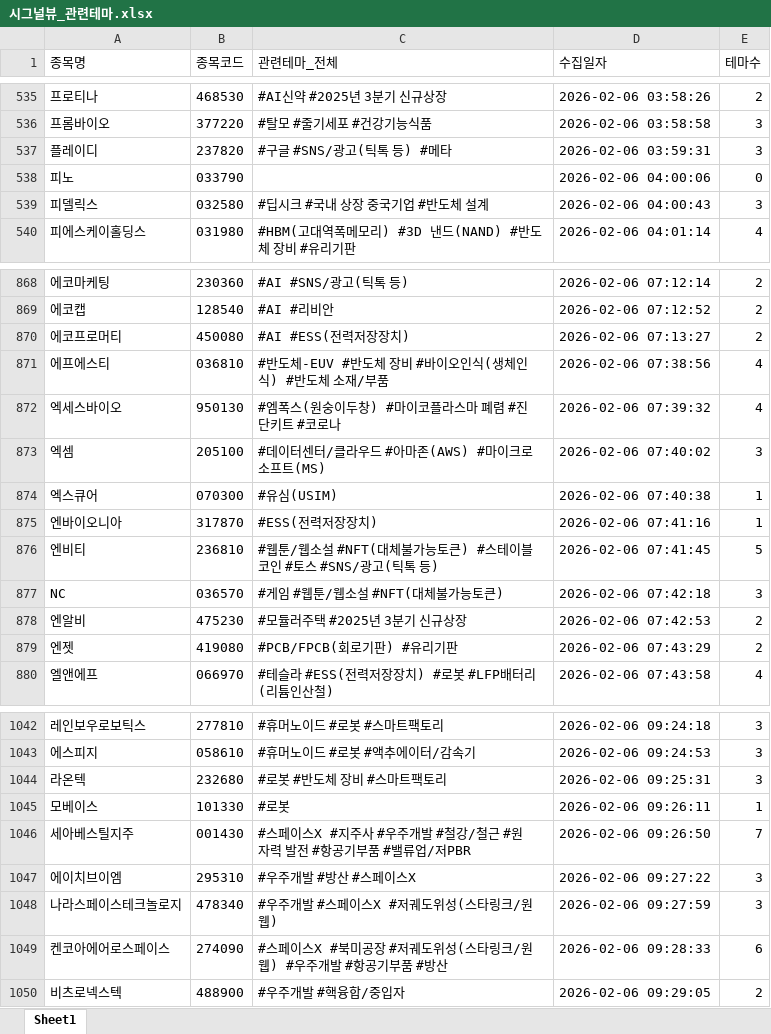
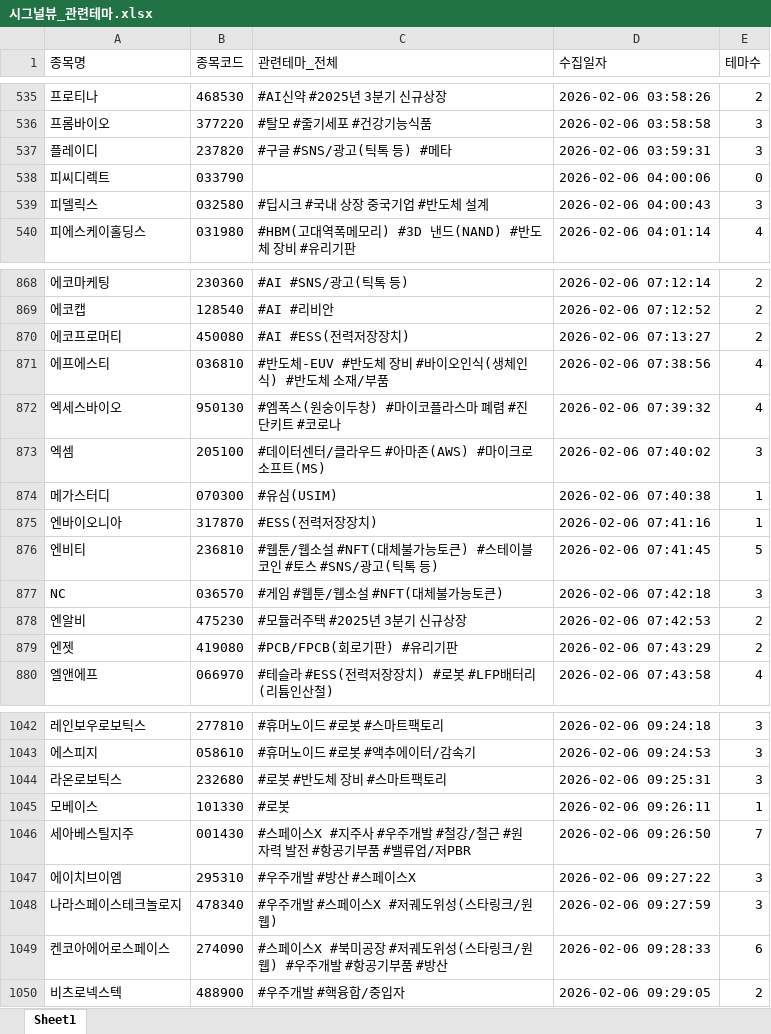
Before and after one commit to office4867-boop/Sang1000-bot, an Excel workbook: 시그널뷰_관련테마.xlsx, sheet Sheet1, drawn as a sheet; only a part is shown, gaps mark what is left out; values as stored, in another font and other column widths than the file's, no borders; the diff names each change by its address in the sheet, - before the commit and + after, or states it on an @@ line.

```diff
--- a/시그널뷰_관련테마.xlsx (sheet Sheet1)
+++ b/시그널뷰_관련테마.xlsx (sheet Sheet1)
-A538 (종목명): 피노
+A538 (종목명): 피씨디렉트
-A874 (종목명): 엑스큐어
+A874 (종목명): 메가스터디
-A1044 (종목명): 라온텍
+A1044 (종목명): 라온로보틱스
```
Also changed, not shown: 시그널뷰_기업개요.xlsx, 시그널뷰_테마별 기업개요.xlsx, 4 other files.
